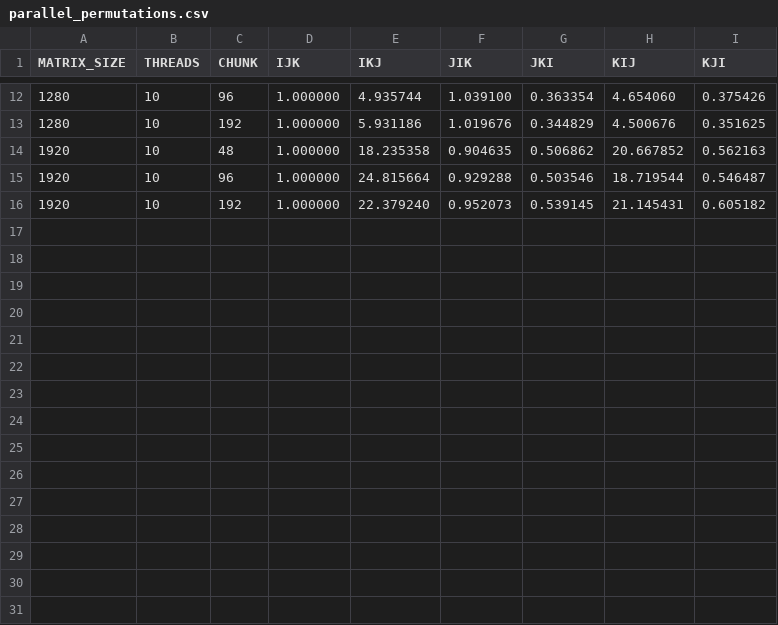
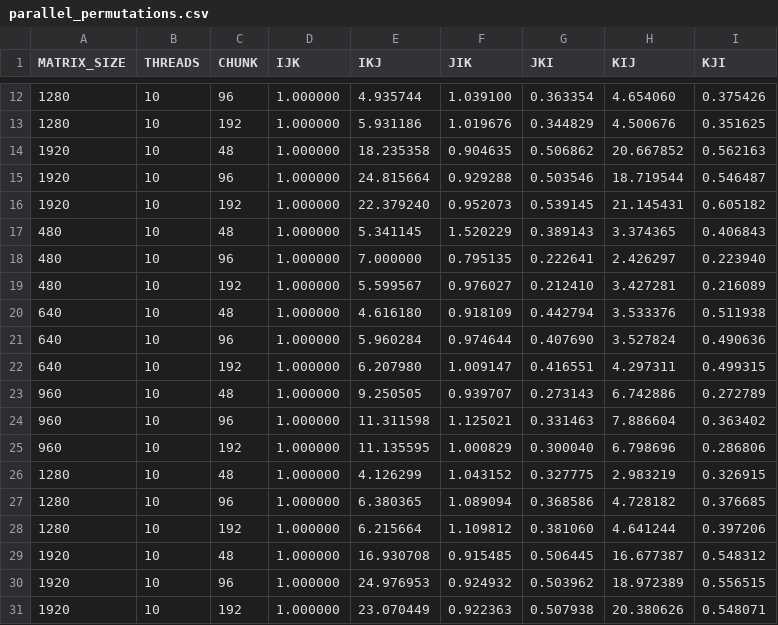
Before and after one commit to paulhondola/OpenMP-Dense-Matrix-Multiplication, a CSV file: benchmark/data/O3/parallel_permutations.csv, drawn as a sheet; only a part is shown, gaps mark what is left out; the diff names each change by its address in the sheet, - before the commit and + after, or states it on an @@ line.

Commit message:
Add benchmark data and plots
Benchmark CSV files and plots for O0, O3, and Ofast optimization levels were updated

```diff
--- a/benchmark/data/O3/parallel_permutations.csv
+++ b/benchmark/data/O3/parallel_permutations.csv
+row 17: 480 | 10 | 48 | 1.000000 | 5.341145 | 1.520229 | 0.389143 | 3.374365 | 0.406843
+row 18: 480 | 10 | 96 | 1.000000 | 7.000000 | 0.795135 | 0.222641 | 2.426297 | 0.223940
+row 19: 480 | 10 | 192 | 1.000000 | 5.599567 | 0.976027 | 0.212410 | 3.427281 | 0.216089
+row 20: 640 | 10 | 48 | 1.000000 | 4.616180 | 0.918109 | 0.442794 | 3.533376 | 0.511938
+row 21: 640 | 10 | 96 | 1.000000 | 5.960284 | 0.974644 | 0.407690 | 3.527824 | 0.490636
+row 22: 640 | 10 | 192 | 1.000000 | 6.207980 | 1.009147 | 0.416551 | 4.297311 | 0.499315
+row 23: 960 | 10 | 48 | 1.000000 | 9.250505 | 0.939707 | 0.273143 | 6.742886 | 0.272789
+row 24: 960 | 10 | 96 | 1.000000 | 11.311598 | 1.125021 | 0.331463 | 7.886604 | 0.363402
+row 25: 960 | 10 | 192 | 1.000000 | 11.135595 | 1.000829 | 0.300040 | 6.798696 | 0.286806
+row 26: 1280 | 10 | 48 | 1.000000 | 4.126299 | 1.043152 | 0.327775 | 2.983219 | 0.326915
+row 27: 1280 | 10 | 96 | 1.000000 | 6.380365 | 1.089094 | 0.368586 | 4.728182 | 0.376685
+row 28: 1280 | 10 | 192 | 1.000000 | 6.215664 | 1.109812 | 0.381060 | 4.641244 | 0.397206
+row 29: 1920 | 10 | 48 | 1.000000 | 16.930708 | 0.915485 | 0.506445 | 16.677387 | 0.548312
+row 30: 1920 | 10 | 96 | 1.000000 | 24.976953 | 0.924932 | 0.503962 | 18.972389 | 0.556515
+row 31: 1920 | 10 | 192 | 1.000000 | 23.070449 | 0.922363 | 0.507938 | 20.380626 | 0.548071
```
Also changed, not shown: benchmark/data/O0/parallel_permutations.csv, benchmark/data/O0/tiled.csv, 27 other files.
